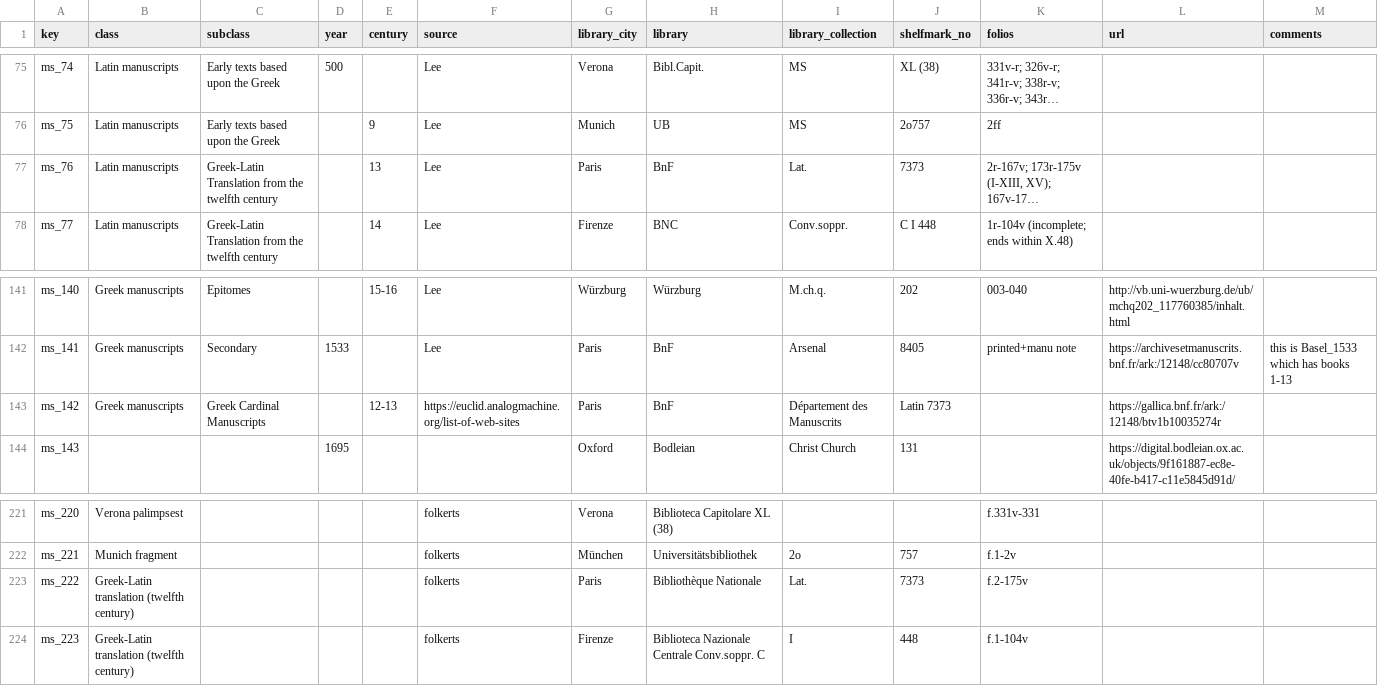
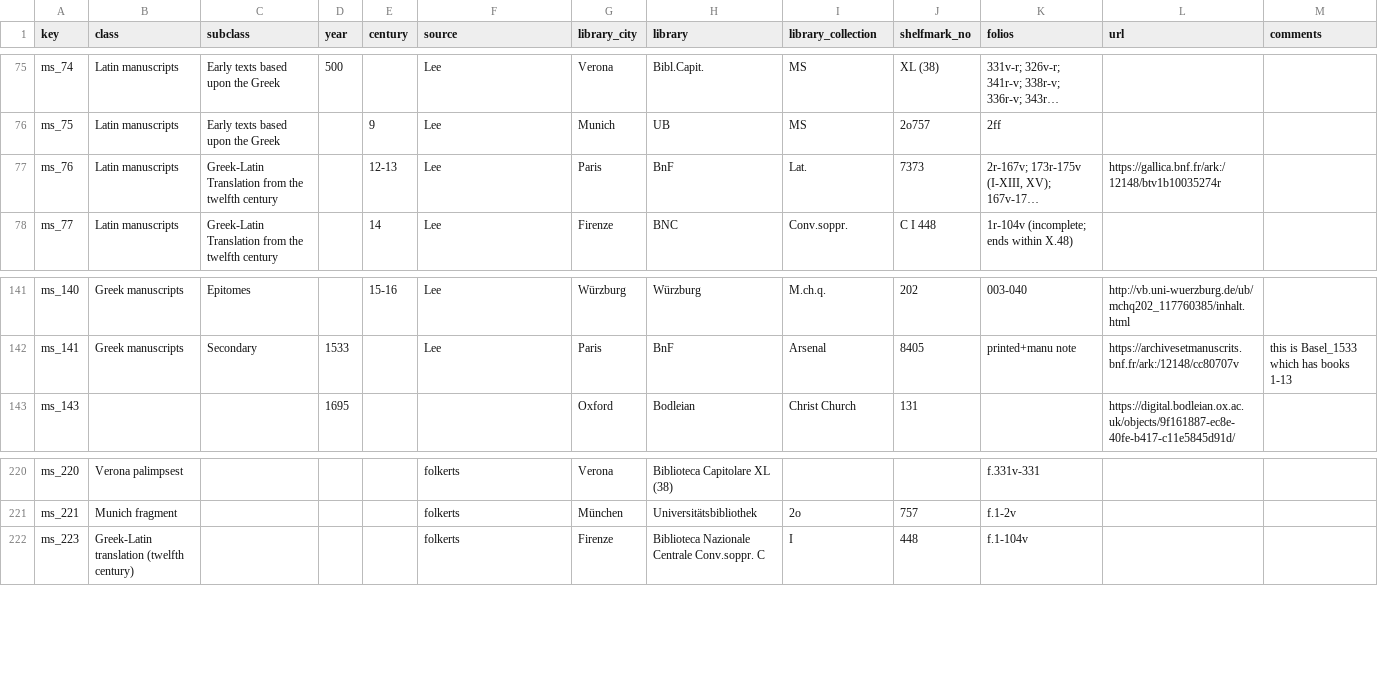
Before and after one commit to ReallyLiri/elements-title-pages, a CSV file: public/docs/manuscripts.csv, drawn as a sheet; only a part is shown, gaps mark what is left out; long unchanged cells end in …; the diff names each change by its address in the sheet, - before the commit and + after, or states it on an @@ line.

```diff
--- a/public/docs/manuscripts.csv
+++ b/public/docs/manuscripts.csv
-E77 (century): 13
+E77 (century): 12-13
-L77 (url): (empty)
+L77 (url): https://gallica.bnf.fr/ark:/12148/btv1b10035274r
-row 143: ms_142 | Greek manuscripts | Greek Cardinal Manuscripts |  | 12-13 | https://euclid.analogmachine.org/list-of-web-sites | Paris | BnF | Département des Manuscrits | Latin 7373 |  | https://gallica.bnf.fr/ark:/12148/btv1b10035274r
-row 223: ms_222 | Greek-Latin translation (twelfth century) |  |  |  | folkerts | Paris | Bibliothèque Nationale | Lat. | 7373 | f.2-175v
```
Also changed, not shown: public/docs/dotted_lines.csv.
